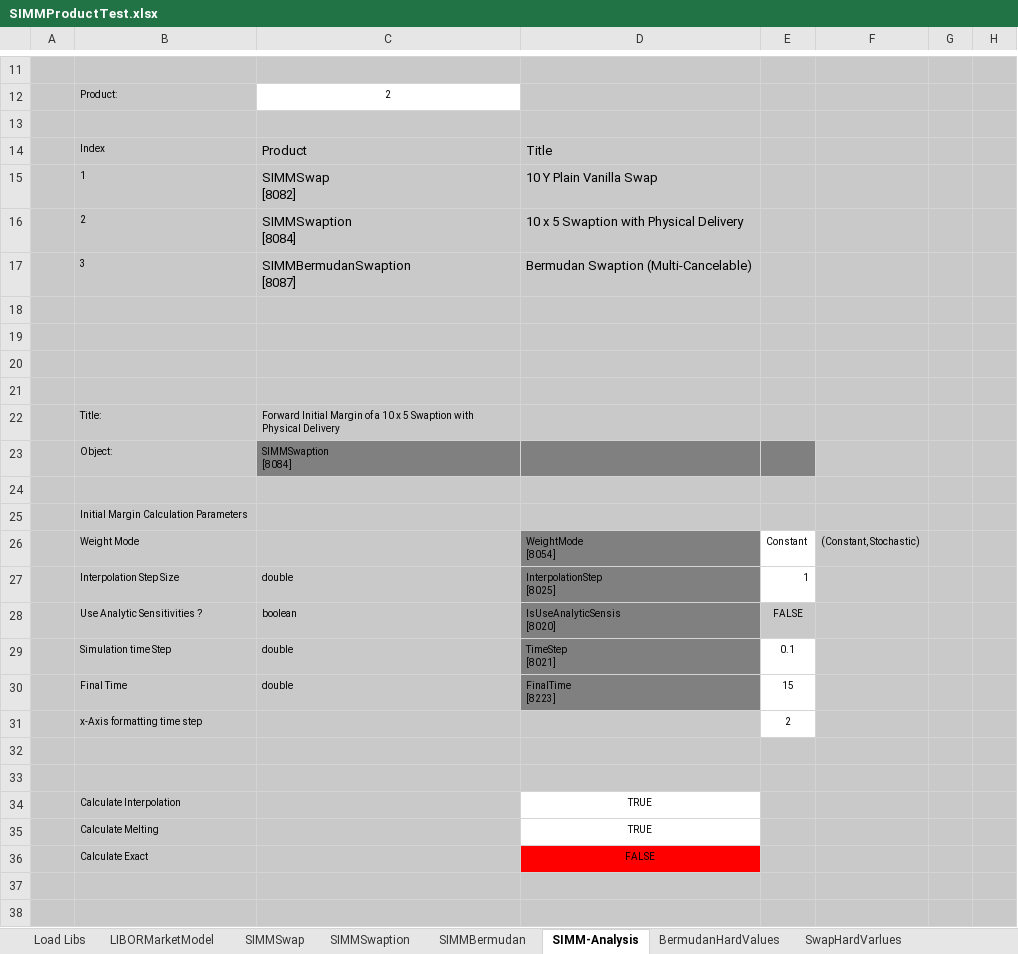
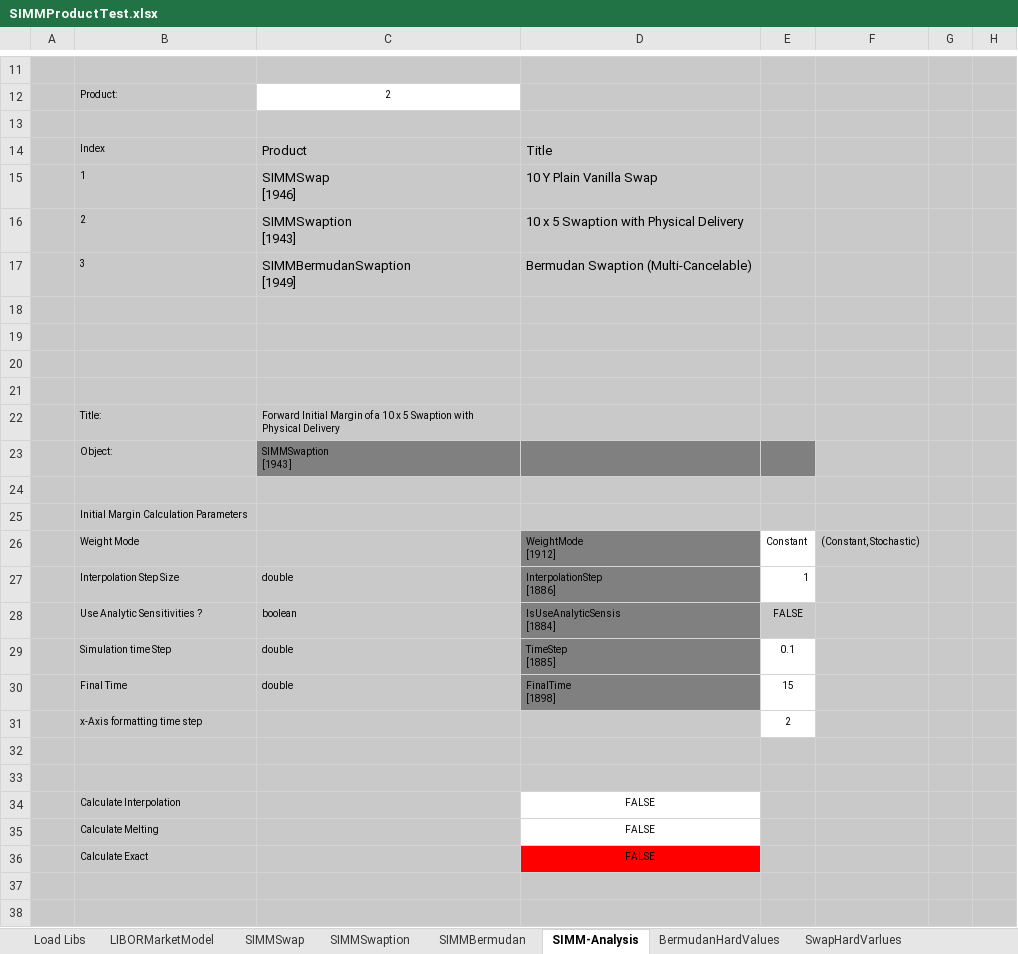
Before and after one commit to NaserVi/ForwardInitialMargin, an Excel workbook: SIMMProductTest.xlsx, sheet SIMM-Analysis, drawn as a sheet; only a part is shown, gaps mark what is left out; values as stored, in another font and other column widths than the file's, no borders; charts and pictures not drawn; ↵ is a line break in a cell; the diff covers the shown part only; the diff names each change by its address in the sheet, - before the commit and + after, or states it on an @@ line.

```diff
--- a/SIMMProductTest.xlsx (sheet SIMM-Analysis)
+++ b/SIMMProductTest.xlsx (sheet SIMM-Analysis)
-C15: SIMMSwap ↵ [8082]
+C15: SIMMSwap ↵ [1946]
-C16: SIMMSwaption ↵ [8084]
+C16: SIMMSwaption ↵ [1943]
-C17: SIMMBermudanSwaption ↵ [8087]
+C17: SIMMBermudanSwaption ↵ [1949]
-C23: SIMMSwaption ↵ [8084]
+C23: SIMMSwaption ↵ [1943]
-D26: WeightMode ↵ [8054]
+D26: WeightMode ↵ [1912]
-D27: InterpolationStep ↵ [8025]
+D27: InterpolationStep ↵ [1886]
-D28: IsUseAnalyticSensis ↵ [8020]
+D28: IsUseAnalyticSensis ↵ [1884]
-D29: TimeStep ↵ [8021]
+D29: TimeStep ↵ [1885]
-D30: FinalTime ↵ [8223]
+D30: FinalTime ↵ [1898]
-D34:D35: TRUE
+D34:D35: FALSE
```
Also changed, not shown: other rows of this sheet, sheet LIBORMarketModel, sheet SIMMBermudan, sheet SIMMSwaption, sheet SIMMSwap, sheet Load Libs, charts or pictures.
